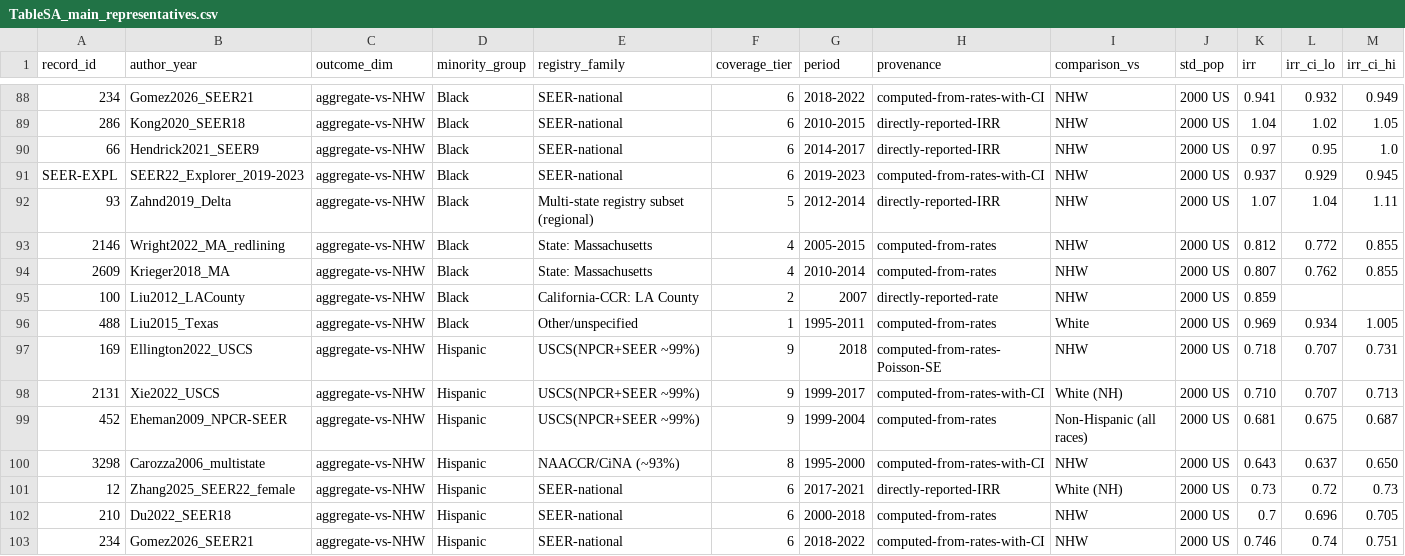
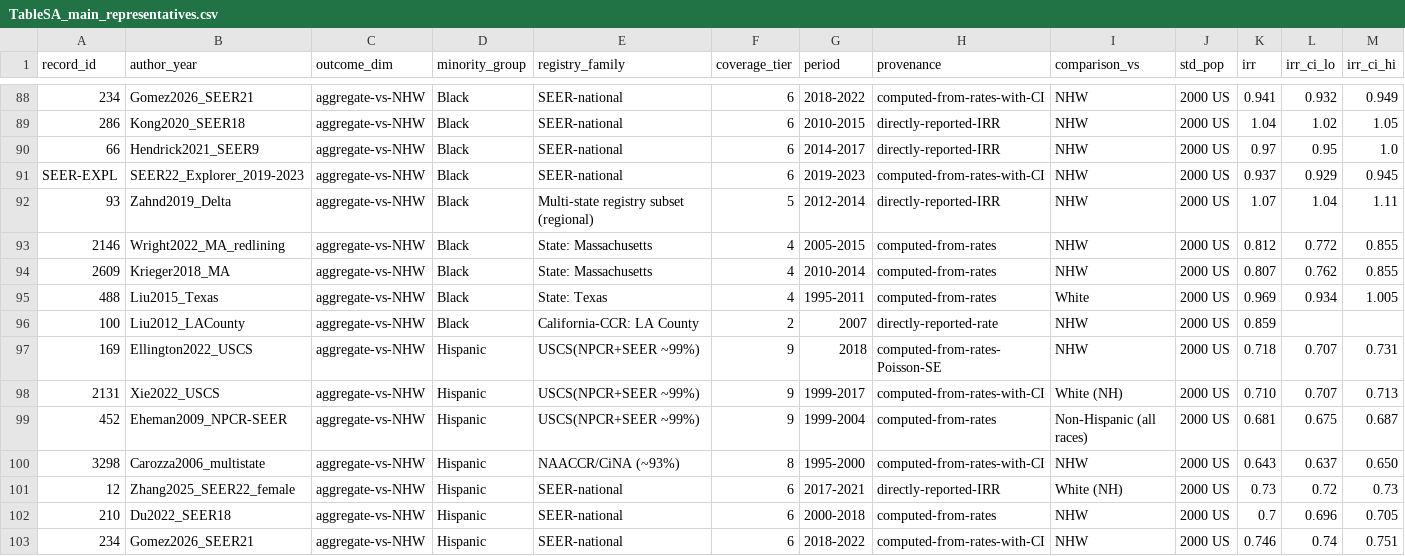
Before and after one commit to p16791918-lab/Meta, a CSV file: meta_agents/search_v2/TableSA_main_representatives.csv, drawn as a sheet; only a part is shown, gaps mark what is left out; removed rows and columns are numbered as before the commit, all else as after; rows hold the shown columns only; the diff names each change by its address in the sheet, - before the commit and + after, or states it on an @@ line.

```diff
--- a/meta_agents/search_v2/TableSA_main_representatives.csv
+++ b/meta_agents/search_v2/TableSA_main_representatives.csv
+row 95: 488 | Liu2015_Texas | aggregate-vs-NHW | Black | State: Texas | 4 | 1995-2011 | computed-from-rates | White | 2000 US | 0.969 | 0.934 | 1.005
-row 96: 488 | Liu2015_Texas | aggregate-vs-NHW | Black | Other/unspecified | 1 | 1995-2011 | computed-from-rates | White | 2000 US | 0.969 | 0.934 | 1.005
```
Also changed, not shown: 10 other files.
